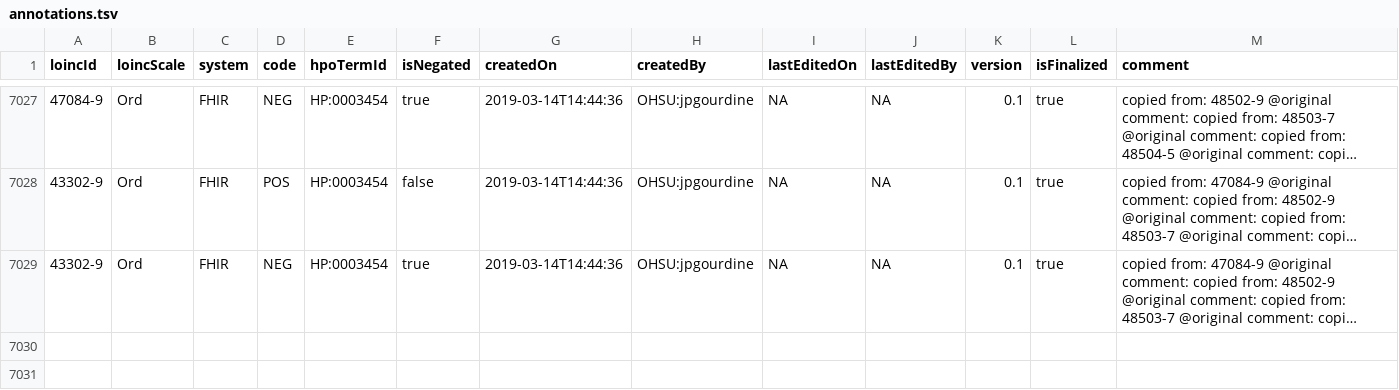
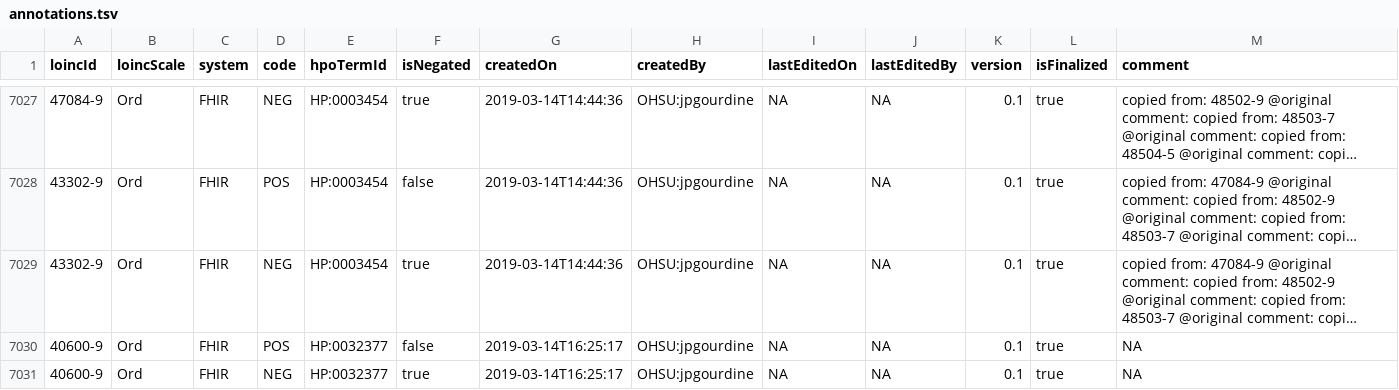
Before and after one commit to TheJacksonLaboratory/loinc2hpoAnnotation, a TSV file: Data/TSVSingleFile/annotations.tsv, drawn as a sheet; only a part is shown, gaps mark what is left out; long unchanged cells end in …; the diff names each change by its address in the sheet, - before the commit and + after, or states it on an @@ line.

```diff
--- a/Data/TSVSingleFile/annotations.tsv
+++ b/Data/TSVSingleFile/annotations.tsv
+row 7030: 40600-9 | Ord | FHIR | POS | HP:0032377 | false | 2019-03-14T16:25:17 | OHSU:jpgourdine | NA | NA | 0.1 | true | NA
+row 7031: 40600-9 | Ord | FHIR | NEG | HP:0032377 | true | 2019-03-14T16:25:17 | OHSU:jpgourdine | NA | NA | 0.1 | true | NA
```
Also changed, not shown: 1 other file.
